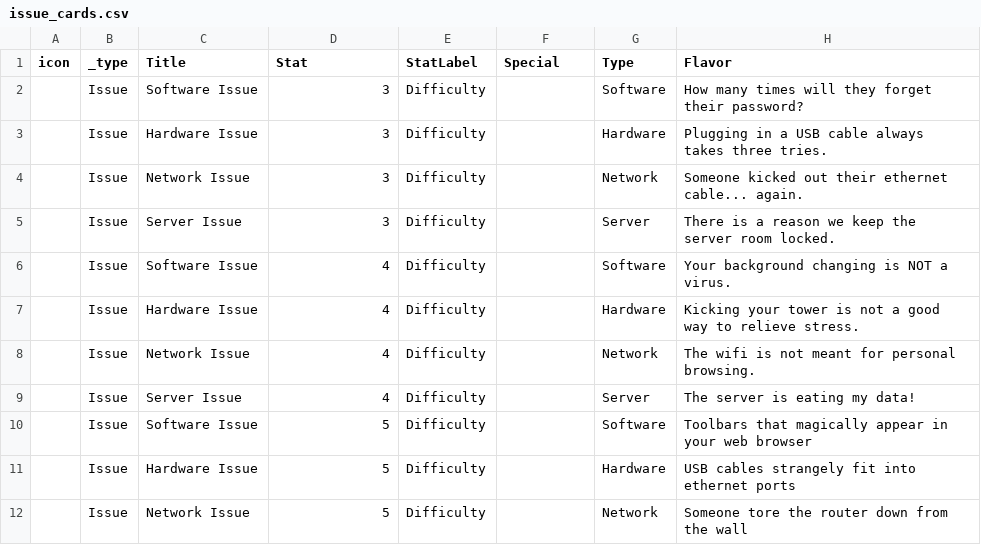
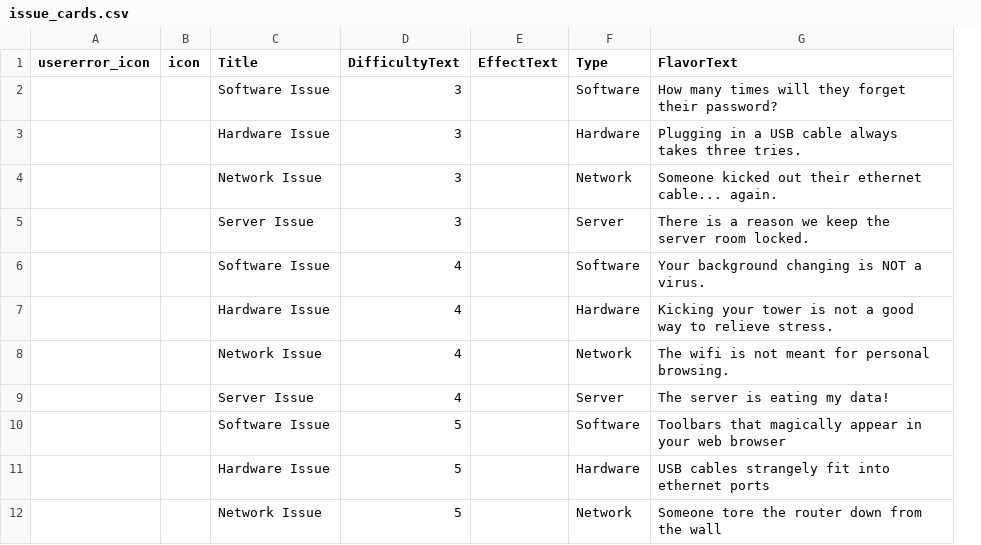
Before and after one commit to liam-middlebrook/user_error, a CSV file: issue_cards.csv, drawn as a sheet; only a part is shown; removed rows and columns are numbered as before the commit, all else as after; the diff names each change by its address in the sheet, - before the commit and + after, or states it on an @@ line.

Commit message:
Updated Issue Cards Layout

```diff
--- a/issue_cards.csv
+++ b/issue_cards.csv
+column A (usererror_icon), empty
-column B (_type), rows 2-12: all Issue
-column E (StatLabel), rows 2-12: all Difficulty
-D1: Stat
+D1: DifficultyText
-E1: Special
+E1: EffectText
-G1: Flavor
+G1: FlavorText
```
Also changed, not shown: 2 other files.
